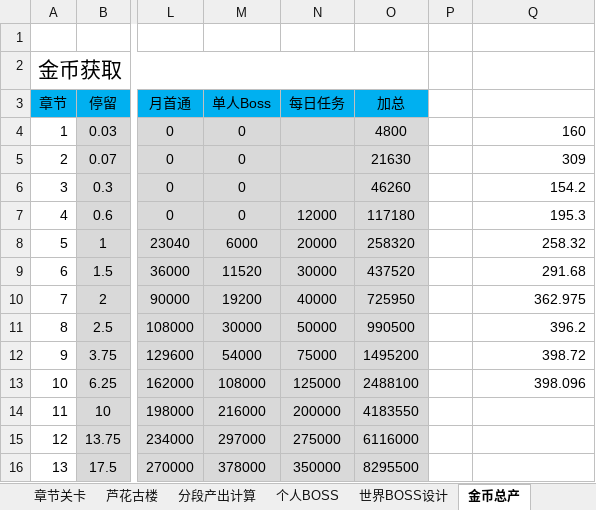
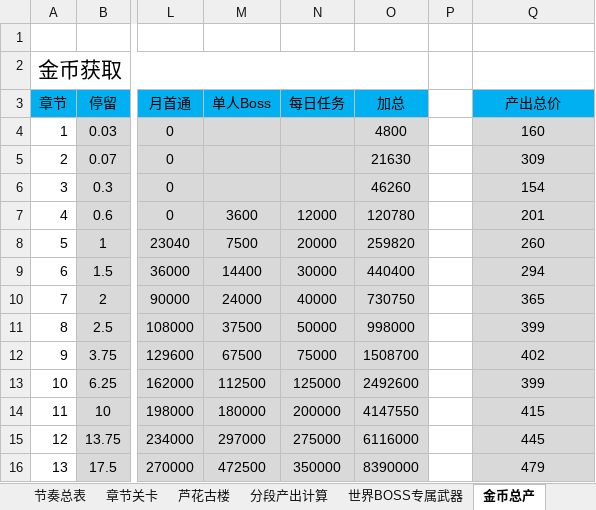
Before and after one commit to hataksumo/DesignerDoc, an Excel workbook: 策划案/镇魂街/经济总表.xlsx, sheet 金币总产, drawn as a sheet; only a part is shown, gaps mark what is left out; values as stored, in another font and other column widths than the file's, no borders; the diff covers the shown part only; the diff names each change by its address in the sheet, - before the commit and + after, or states it on an @@ line.

```diff
--- a/策划案/镇魂街/经济总表.xlsx (sheet 金币总产)
+++ b/策划案/镇魂街/经济总表.xlsx (sheet 金币总产)
-sheet tab: 世界BOSS设计
+sheet tab: 世界BOSS专属武器
-sheet tab: 个人BOSS
-Q3: (empty)
+Q3: 产出总价
-Q3 fill: none
+Q3 fill: #00B0F0
-M4:M6 (单人Boss): 0
+M4:M6 (单人Boss): (empty)
-Q4:Q16 fill: none
+Q4:Q16 fill: #D9D9D9
-Q4:Q13 alignment: right
+Q4:Q13 alignment: center
-Q6 (产出总价): 154.2
+Q6 (产出总价): 154
-M7 (单人Boss): 0
+M7 (单人Boss): 3600
-O7 (加总): 117180
+O7 (加总): 120780
-Q7 (产出总价): 195.3
+Q7 (产出总价): 201
-M8 (单人Boss): 6000
+M8 (单人Boss): 7500
-O8 (加总): 258320
+O8 (加总): 259820
-Q8 (产出总价): 258.32
+Q8 (产出总价): 260
-M9 (单人Boss): 11520
+M9 (单人Boss): 14400
-O9 (加总): 437520
+O9 (加总): 440400
-Q9 (产出总价): 291.68
+Q9 (产出总价): 294
-M10 (单人Boss): 19200
+M10 (单人Boss): 24000
-O10 (加总): 725950
+O10 (加总): 730750
-Q10 (产出总价): 362.975
+Q10 (产出总价): 365
-M11 (单人Boss): 30000
+M11 (单人Boss): 37500
-O11 (加总): 990500
+O11 (加总): 998000
-Q11 (产出总价): 396.2
+Q11 (产出总价): 399
-M12 (单人Boss): 54000
+M12 (单人Boss): 67500
-O12 (加总): 1495200
+O12 (加总): 1508700
-Q12 (产出总价): 398.72
+Q12 (产出总价): 402
-M13 (单人Boss): 108000
+M13 (单人Boss): 112500
-O13 (加总): 2488100
+O13 (加总): 2492600
-Q13 (产出总价): 398.096
+Q13 (产出总价): 399
-M14 (单人Boss): 216000
+M14 (单人Boss): 180000
-O14 (加总): 4183550
+O14 (加总): 4147550
-Q14 (产出总价): (empty)
+Q14 (产出总价): 415
-Q15 (产出总价): (empty)
+Q15 (产出总价): 445
-M16 (单人Boss): 378000
+M16 (单人Boss): 472500
-O16 (加总): 8295500
+O16 (加总): 8390000
-Q16 (产出总价): (empty)
+Q16 (产出总价): 479
```
Also changed, not shown: 2 added rows, 2 removed rows, 95 edited cells and cell formats elsewhere in this sheet, sheet 世界BOSS专属武器, sheet 卡牌消耗, sheet 挂机升级突破, sheet 专属武器, sheet 节奏总表, sheet 价值概述, formulas that keep their value.
